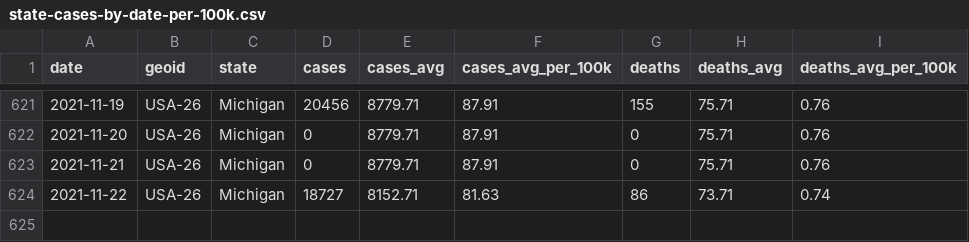
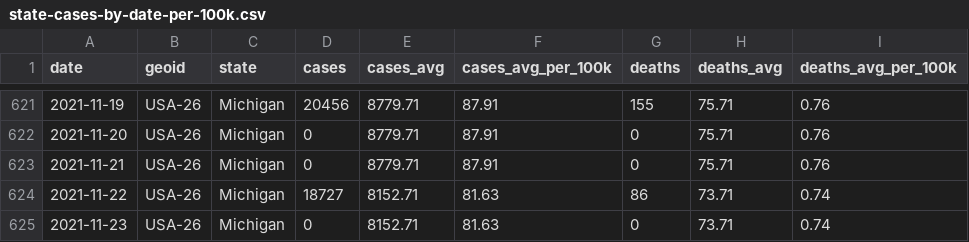
Before and after one commit to damaneice/covid-19, a CSV file: src/data/state-cases-by-date-per-100k.csv, drawn as a sheet; only a part is shown, gaps mark what is left out.

Commit message:
Update Covid case data 202111250002

```diff
--- a/src/data/state-cases-by-date-per-100k.csv
+++ b/src/data/state-cases-by-date-per-100k.csv
@@ -624 +624,2 @@ date,geoid,state,cases,cases_avg,cases_avg_per_100k,deaths,deaths_avg,deaths_avg
 2021-11-22,USA-26,Michigan,18727,8152.71,81.63,86,73.71,0.74
+2021-11-23,USA-26,Michigan,0,8152.71,81.63,0,73.71,0.74
```
Also changed, not shown: src/data/state-cases-by-date.csv, 1 other file.
